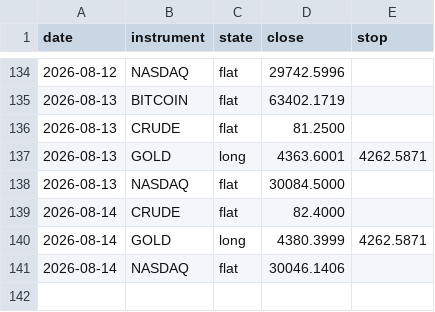
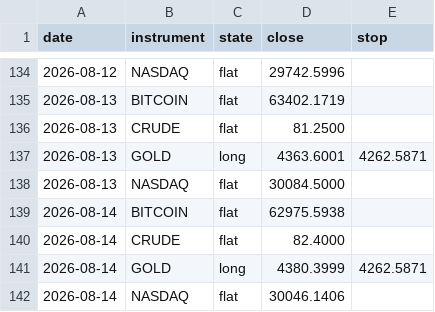
Before and after one commit to ChenGamingIL/falxi-trend-terminal, a CSV file: forward_log.csv, drawn as a sheet; only a part is shown, gaps mark what is left out.

Commit message:
journal: daily state

```diff
--- a/forward_log.csv
+++ b/forward_log.csv
@@ -138,2 +138,3 @@ date,instrument,state,close,stop
 2026-08-13,NASDAQ,flat,30084.5000,
+2026-08-14,BITCOIN,flat,62975.5938,
 2026-08-14,CRUDE,flat,82.4000,
```
